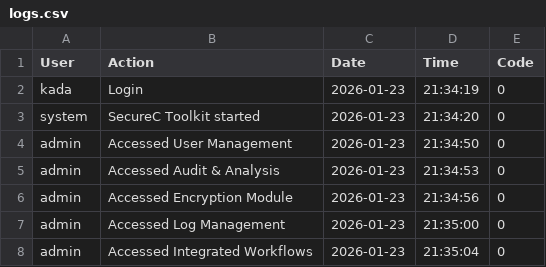
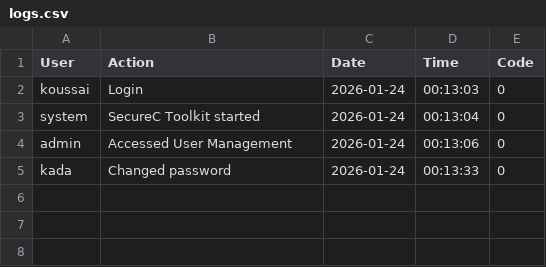
Before and after one commit to kada9anes/Algo_Riot, a CSV file: logs.csv, drawn as a sheet.

Commit message:
nothing just small changes on encryption

```diff
--- a/logs.csv
+++ b/logs.csv
@@ -1,8 +1,5 @@
 User,Action,Date,Time,Code
-"kada","Login","2026-01-23","21:34:19",0
-"system","SecureC Toolkit started","2026-01-23","21:34:20",0
-"admin","Accessed User Management","2026-01-23","21:34:50",0
-"admin","Accessed Audit & Analysis","2026-01-23","21:34:53",0
-"admin","Accessed Encryption Module","2026-01-23","21:34:56",0
-"admin","Accessed Log Management","2026-01-23","21:35:00",0
-"admin","Accessed Integrated Workflows","2026-01-23","21:35:04",0
+"koussai","Login","2026-01-24","00:13:03",0
+"system","SecureC Toolkit started","2026-01-24","00:13:04",0
+"admin","Accessed User Management","2026-01-24","00:13:06",0
+"kada","Changed password","2026-01-24","00:13:33",0
```
Also changed, not shown: 2 other files.
